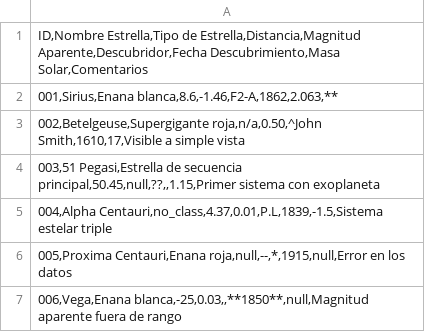
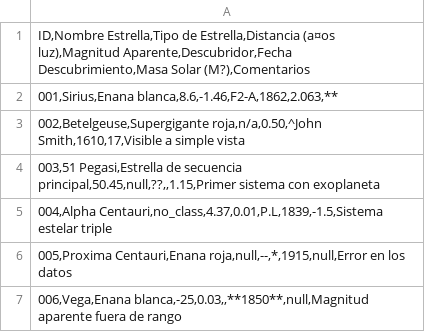
Before and after one commit to Salaz4r01/Ciencia-de-datos, a CSV file: datos/datos_astronomicos_sucios.csv, drawn as a sheet; only a part is shown.

Commit message:
Update datos_astronomicos_sucios.csv

```diff
--- a/datos/datos_astronomicos_sucios.csv
+++ b/datos/datos_astronomicos_sucios.csv
@@ -1,2 +1,2 @@
-"ID,Nombre Estrella,Tipo de Estrella,Distancia,Magnitud Aparente,Descubridor,Fecha Descubrimiento,Masa Solar,Comentarios"
+"ID,Nombre Estrella,Tipo de Estrella,Distancia (a¤os luz),Magnitud Aparente,Descubridor,Fecha Descubrimiento,Masa Solar (M?),Comentarios"
 "001,Sirius,Enana blanca,8.6,-1.46,F2-A,1862,2.063,**"
```
